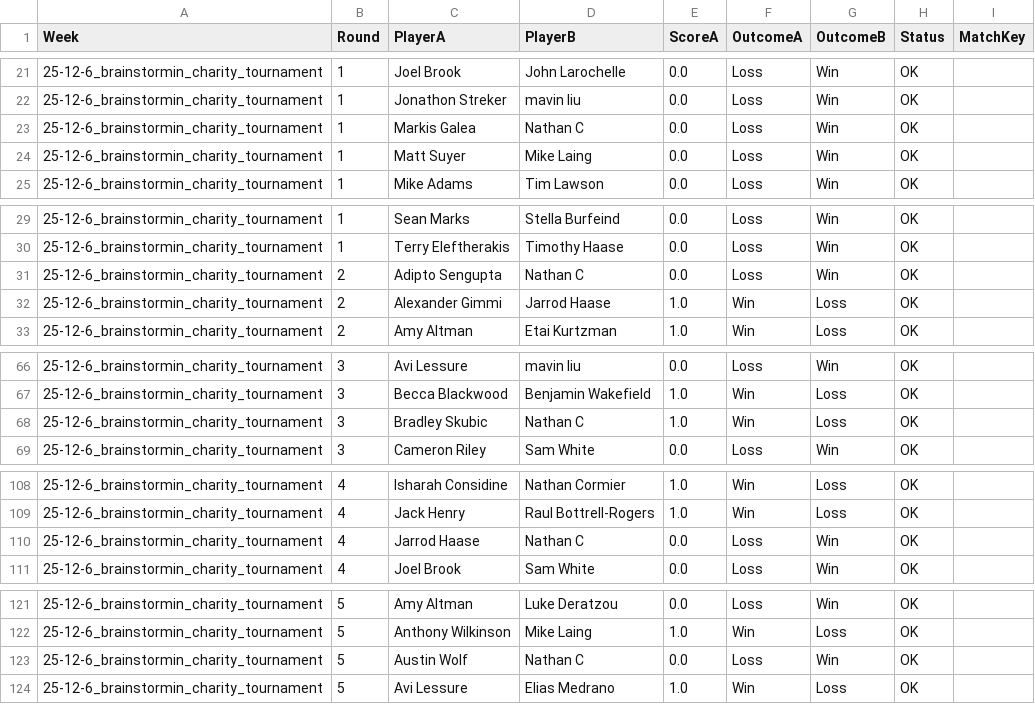
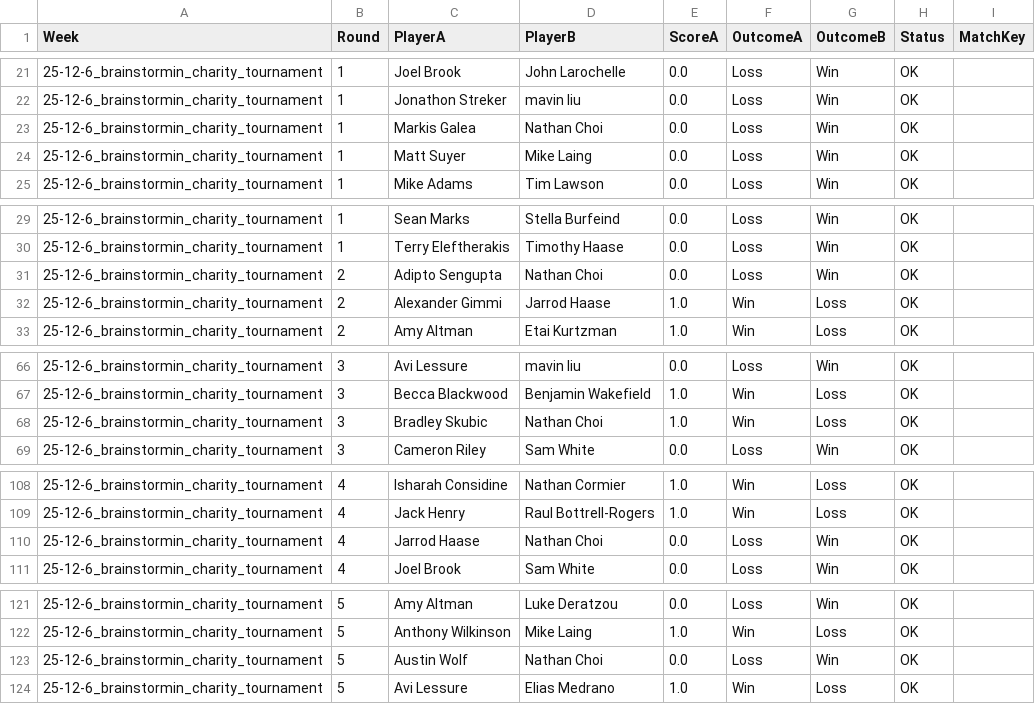
Before and after one commit to aswilkinson12/battlegrounds-elo-project, a CSV file: historical_matchups.csv, drawn as a sheet; only a part is shown, gaps mark what is left out; the diff covers the shown part only.

```diff
--- a/historical_matchups.csv
+++ b/historical_matchups.csv
@@ -22,3 +22,3 @@ Week,Round,PlayerA,PlayerB,ScoreA,OutcomeA,OutcomeB,Status,MatchKey
 25-12-6_brainstormin_charity_tournament,1,Jonathon Streker,mavin liu,0.0,Loss,Win,OK,
-25-12-6_brainstormin_charity_tournament,1,Markis Galea,Nathan C,0.0,Loss,Win,OK,
+25-12-6_brainstormin_charity_tournament,1,Markis Galea,Nathan Choi,0.0,Loss,Win,OK,
 25-12-6_brainstormin_charity_tournament,1,Matt Suyer,Mike Laing,0.0,Loss,Win,OK,
@@ -30,3 +30,3 @@ Week,Round,PlayerA,PlayerB,ScoreA,OutcomeA,OutcomeB,Status,MatchKey
 25-12-6_brainstormin_charity_tournament,1,Terry Eleftherakis,Timothy Haase,0.0,Loss,Win,OK,
-25-12-6_brainstormin_charity_tournament,2,Adipto Sengupta,Nathan C,0.0,Loss,Win,OK,
+25-12-6_brainstormin_charity_tournament,2,Adipto Sengupta,Nathan Choi,0.0,Loss,Win,OK,
 25-12-6_brainstormin_charity_tournament,2,Alexander Gimmi,Jarrod Haase,1.0,Win,Loss,OK,
@@ -67,3 +67,3 @@ Week,Round,PlayerA,PlayerB,ScoreA,OutcomeA,OutcomeB,Status,MatchKey
 25-12-6_brainstormin_charity_tournament,3,Becca Blackwood,Benjamin Wakefield,1.0,Win,Loss,OK,
-25-12-6_brainstormin_charity_tournament,3,Bradley Skubic,Nathan C,1.0,Win,Loss,OK,
+25-12-6_brainstormin_charity_tournament,3,Bradley Skubic,Nathan Choi,1.0,Win,Loss,OK,
 25-12-6_brainstormin_charity_tournament,3,Cameron Riley,Sam White,0.0,Loss,Win,OK,
@@ -109,3 +109,3 @@ Week,Round,PlayerA,PlayerB,ScoreA,OutcomeA,OutcomeB,Status,MatchKey
 25-12-6_brainstormin_charity_tournament,4,Jack Henry,Raul Bottrell-Rogers,1.0,Win,Loss,OK,
-25-12-6_brainstormin_charity_tournament,4,Jarrod Haase,Nathan C,0.0,Loss,Win,OK,
+25-12-6_brainstormin_charity_tournament,4,Jarrod Haase,Nathan Choi,0.0,Loss,Win,OK,
 25-12-6_brainstormin_charity_tournament,4,Joel Brook,Sam White,0.0,Loss,Win,OK,
@@ -122,3 +122,3 @@ Week,Round,PlayerA,PlayerB,ScoreA,OutcomeA,OutcomeB,Status,MatchKey
 25-12-6_brainstormin_charity_tournament,5,Anthony Wilkinson,Mike Laing,1.0,Win,Loss,OK,
-25-12-6_brainstormin_charity_tournament,5,Austin Wolf,Nathan C,0.0,Loss,Win,OK,
+25-12-6_brainstormin_charity_tournament,5,Austin Wolf,Nathan Choi,0.0,Loss,Win,OK,
 25-12-6_brainstormin_charity_tournament,5,Avi Lessure,Elias Medrano,1.0,Win,Loss,OK,
```
Also changed, not shown: 1 edited cell elsewhere in this file, elo_ladder_by_week.csv, elo_leaderboard.csv, 38 other files.
